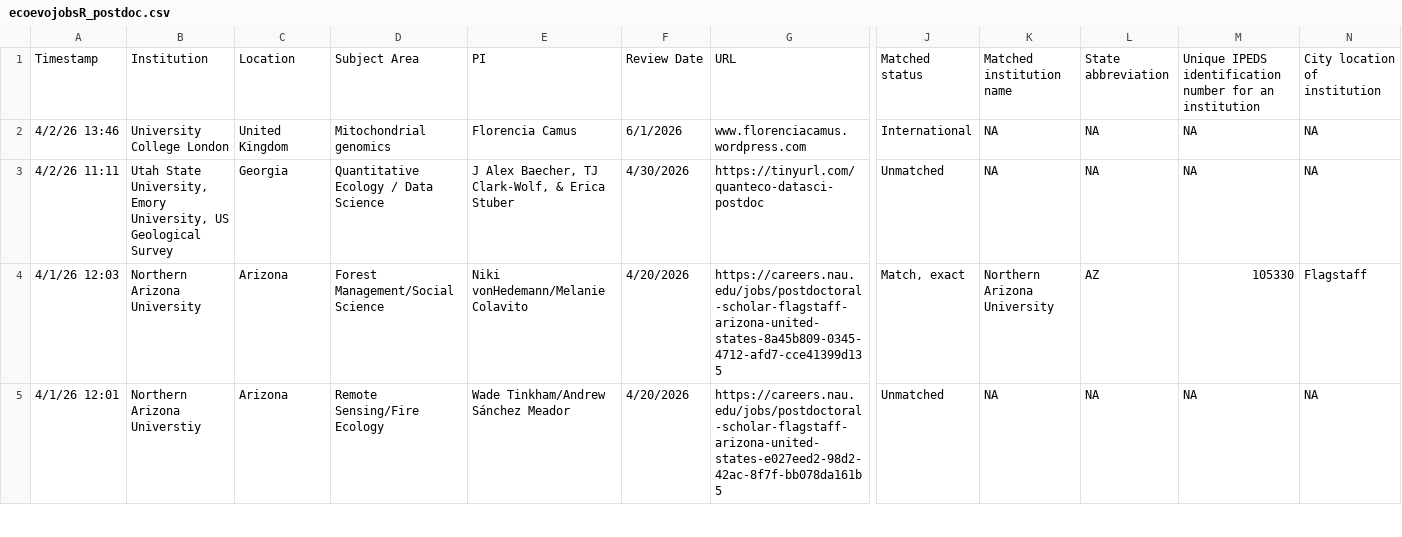
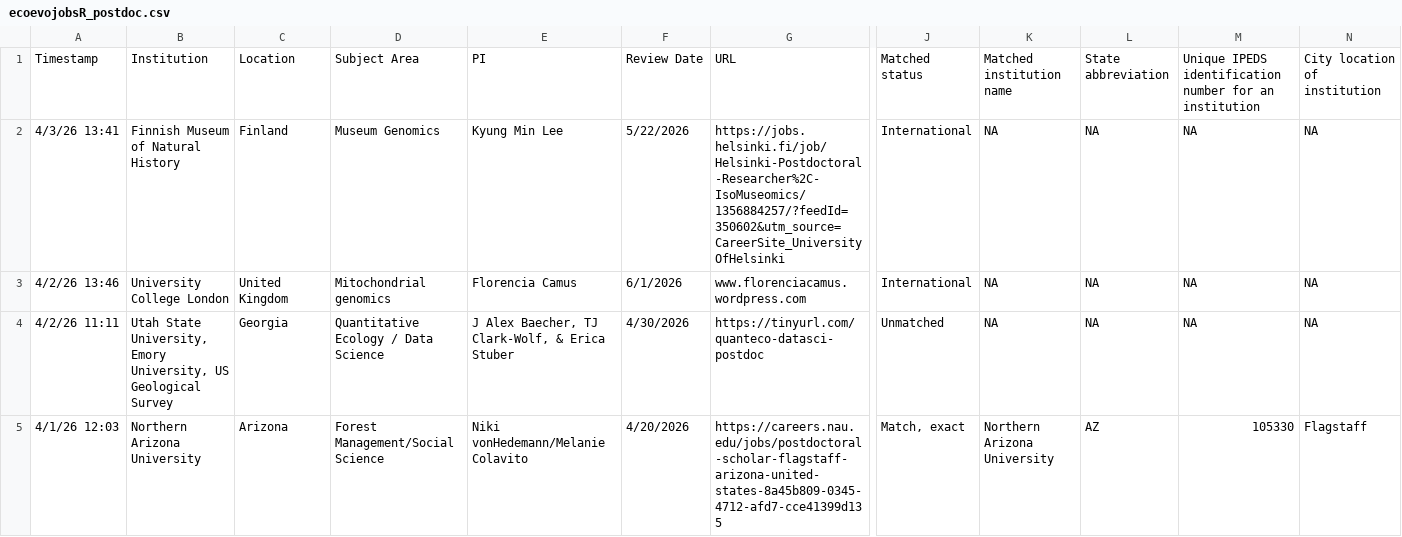
Before and after one commit to mikeblazanin/ecoevojobsR, a CSV file: data-raw/ecoevojobsR_postdoc.csv, drawn as a sheet; only a part is shown, gaps mark what is left out; the shorter side is filled out with more unchanged rows; rows hold the shown columns only; the diff names each change by its address in the sheet, - before the commit and + after, or states it on an @@ line.

```diff
--- a/data-raw/ecoevojobsR_postdoc.csv
+++ b/data-raw/ecoevojobsR_postdoc.csv
+row 2: 4/3/26 13:41 | Finnish Museum of Natural History | Finland | Museum Genomics | Kyung Min Lee | 5/22/2026 | https://jobs.helsinki.fi/job/Helsinki-Postdoctoral-Researcher%2C-IsoMuseomics/1356884257/?feedId=350602&utm_source=CareerSite_UniversityOfHelsinki | International | NA | NA | NA | NA
```
Also changed, not shown: 2 other files.
